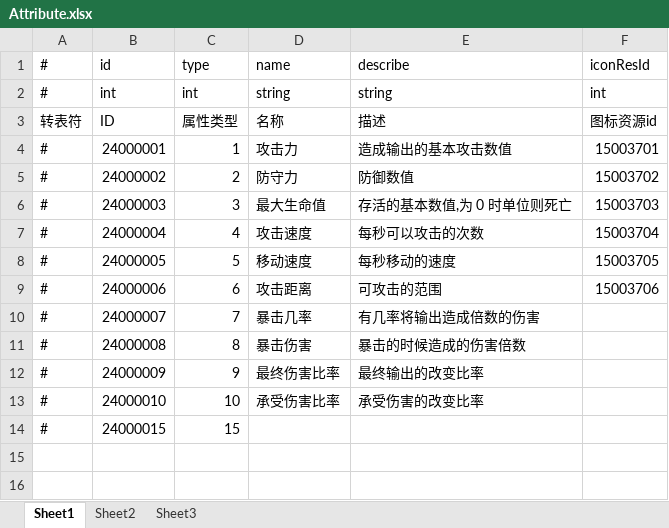
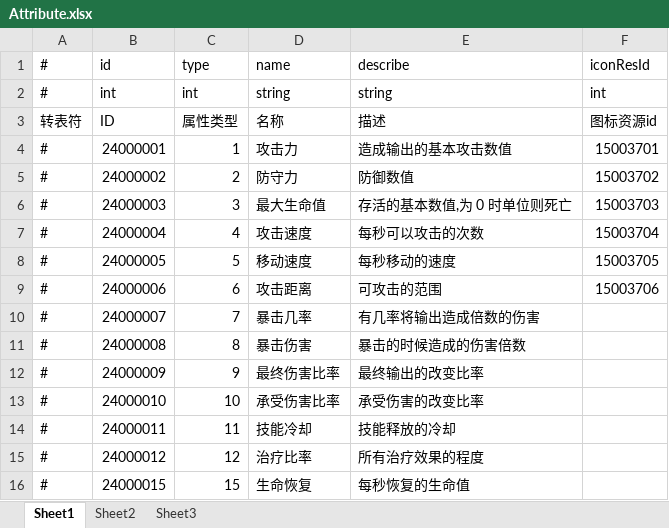
Before and after one commit to thanklzhang/001_GameFramework_Config, an Excel workbook: data_config/Attribute.xlsx, sheet Sheet1, drawn as a sheet; values as stored, in another font and other column widths than the file's, no borders; addresses are those after the commit; the diff names each change by its address in the sheet, - before the commit and + after, or states it on an @@ line.

```diff
--- a/data_config/Attribute.xlsx (sheet Sheet1)
+++ b/data_config/Attribute.xlsx (sheet Sheet1)
+row 14: # | 24000011 | 11 | 技能冷却 | 技能释放的冷却
+row 15: # | 24000012 | 12 | 治疗比率 | 所有治疗效果的程度
-D16 (name): (empty)
+D16 (name): 生命恢复
-E16 (describe): (empty)
+E16 (describe): 每秒恢复的生命值
```
Also changed, not shown: data_config/BattleAttributeGroup.xlsx, data_config/BattleItem.xlsx, 6 other files.
